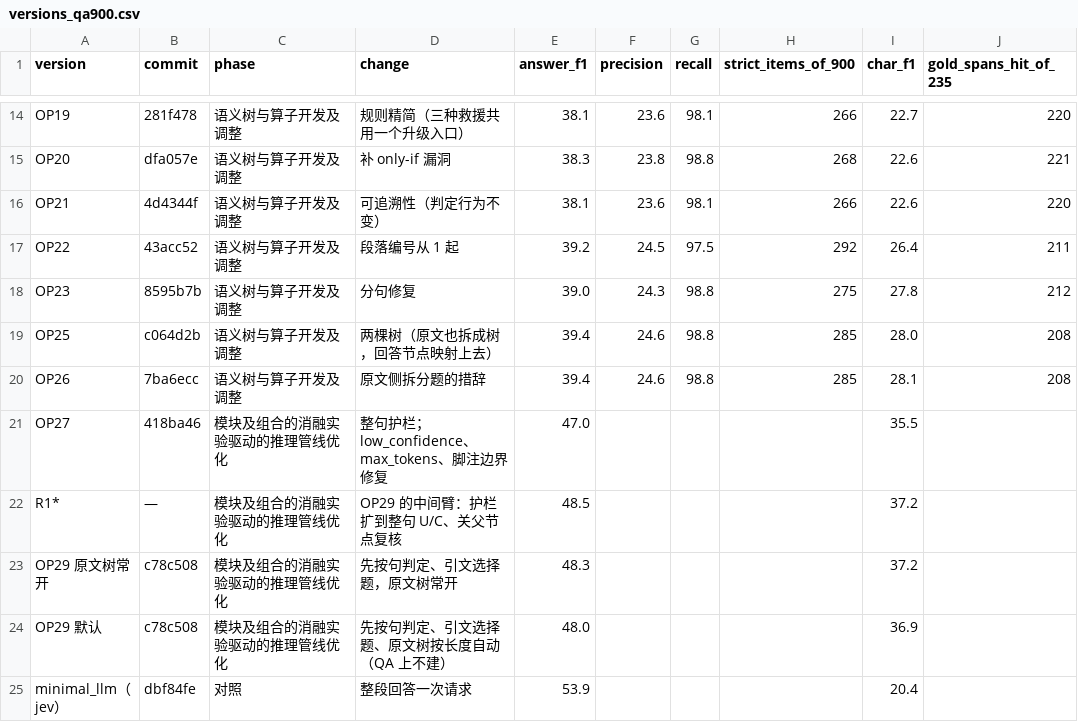
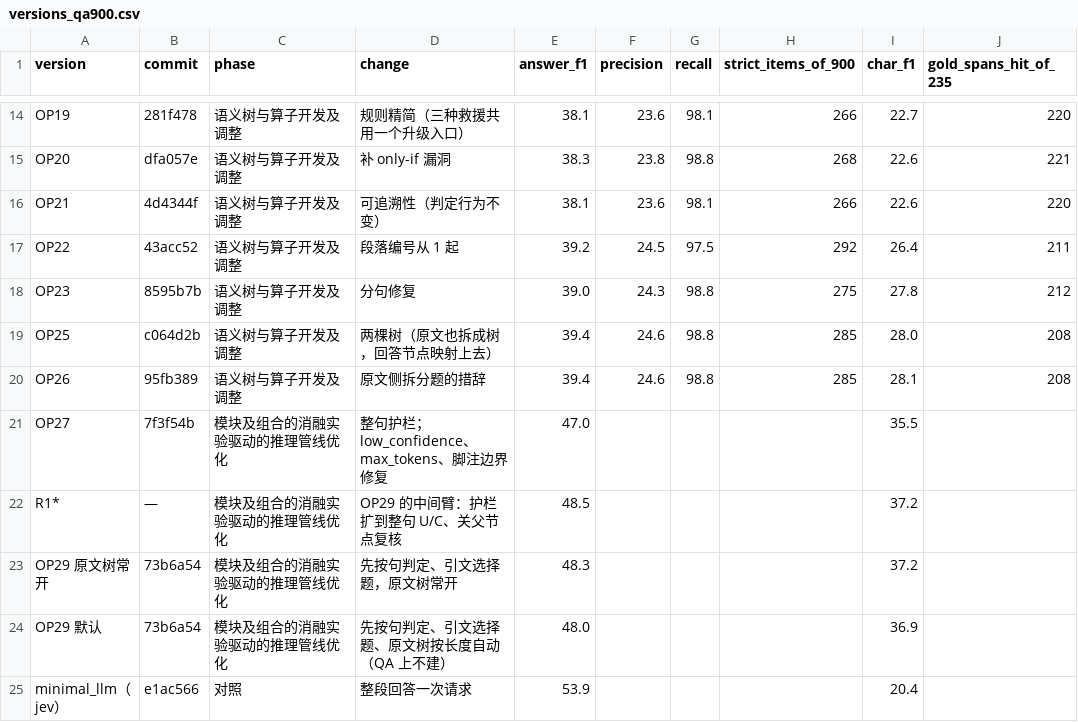
Before and after one commit to rhinoqvq/OST-grounding-verifier, a CSV file: docs/appendix/data/versions_qa900.csv, drawn as a sheet; only a part is shown, gaps mark what is left out; the diff names each change by its address in the sheet, - before the commit and + after, or states it on an @@ line.

Commit message:
docs: commit references follow the rewritten history

```diff
--- a/docs/appendix/data/versions_qa900.csv
+++ b/docs/appendix/data/versions_qa900.csv
-B20 (commit): 7ba6ecc
+B20 (commit): 95fb389
-B21 (commit): 418ba46
+B21 (commit): 7f3f54b
-B23:B24 (commit): c78c508
+B23:B24 (commit): 73b6a54
-B25 (commit): dbf84fe
+B25 (commit): e1ac566
```
Also changed, not shown: 8 other files.
